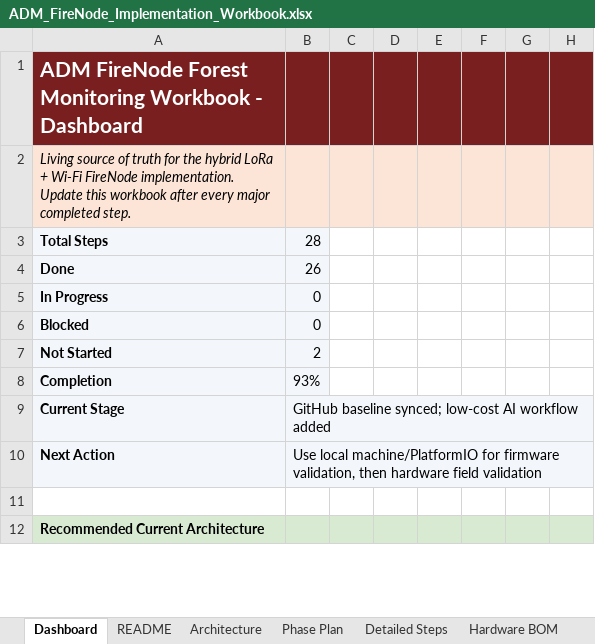
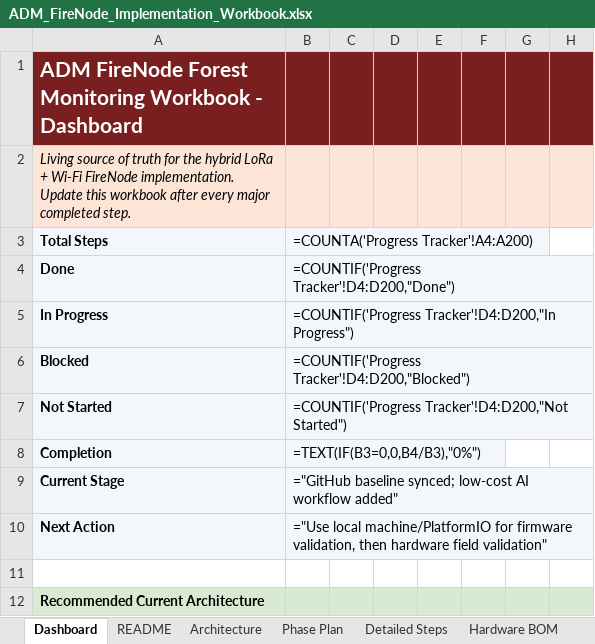
Before and after one commit to pagibetech/adm-firenode-forest-monitoring, an Excel workbook: docs/workbook/ADM_FireNode_Implementation_Workbook.xlsx, sheet Dashboard, drawn as a sheet; only a part is shown; values as stored, in another font and other column widths than the file's, no borders; formulas without a stored value are shown as written; the diff names each change by its address in the sheet, - before the commit and + after, or states it on an @@ line.

```diff
--- a/docs/workbook/ADM_FireNode_Implementation_Workbook.xlsx (sheet Dashboard)
+++ b/docs/workbook/ADM_FireNode_Implementation_Workbook.xlsx (sheet Dashboard)
-B3: 28
+B3: =COUNTA('Progress Tracker'!A4:A200)
-B4: 26
+B4: =COUNTIF('Progress Tracker'!D4:D200,"Done")
-B5: 0
+B5: =COUNTIF('Progress Tracker'!D4:D200,"In Progress")
-B6: 0
+B6: =COUNTIF('Progress Tracker'!D4:D200,"Blocked")
-B7: 2
+B7: =COUNTIF('Progress Tracker'!D4:D200,"Not Started")
-B8: 93%
+B8: =TEXT(IF(B3=0,0,B4/B3),"0%")
-B9: GitHub baseline synced; low-cost AI workflow added
+B9: ="GitHub baseline synced; low-cost AI workflow added"
-B10: Use local machine/PlatformIO for firmware validation, then hardware field validation
+B10: ="Use local machine/PlatformIO for firmware validation, then hardware field validation"
```
Also changed, not shown: sheet Build Validation Matrix, sheet Active Context Snapshot, sheet Progress Tracker, sheet Phase Plan.
